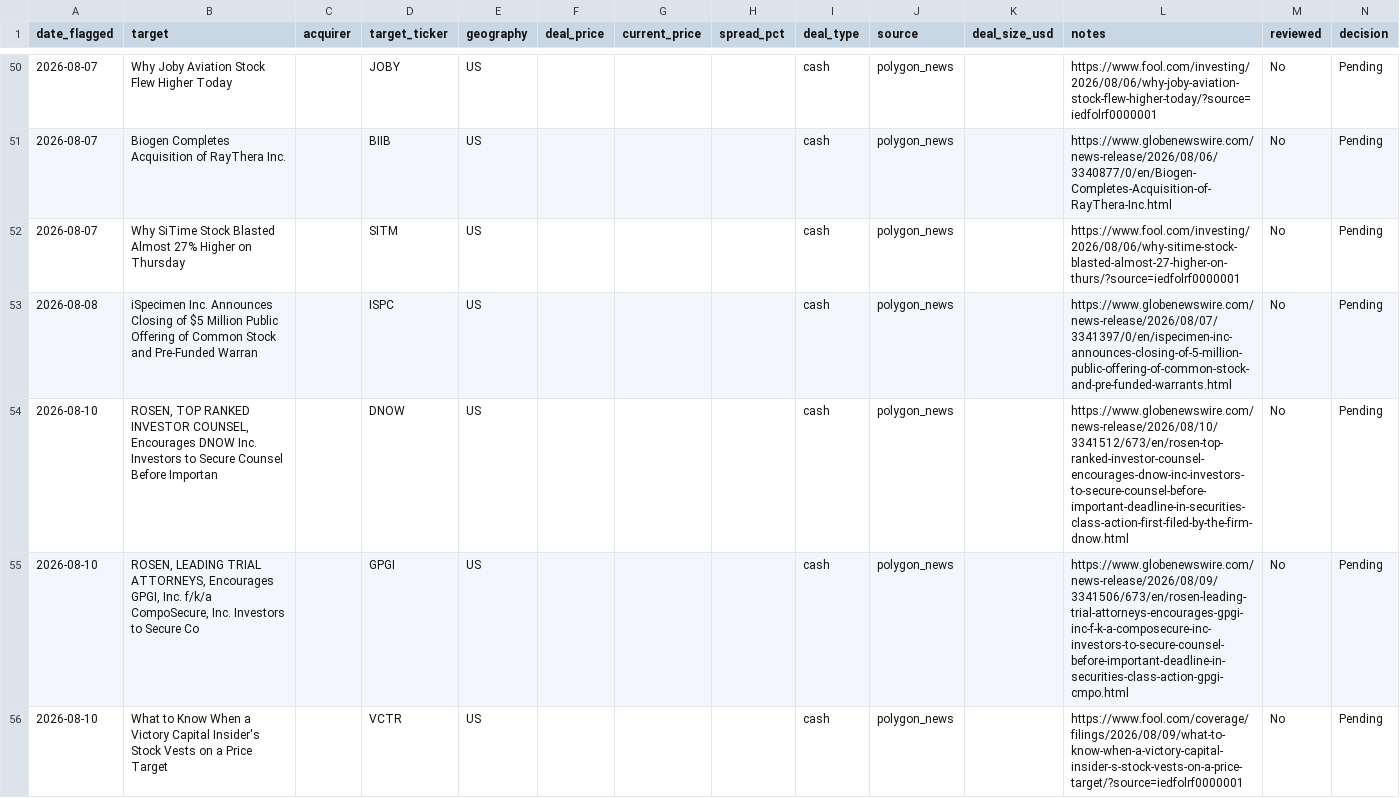
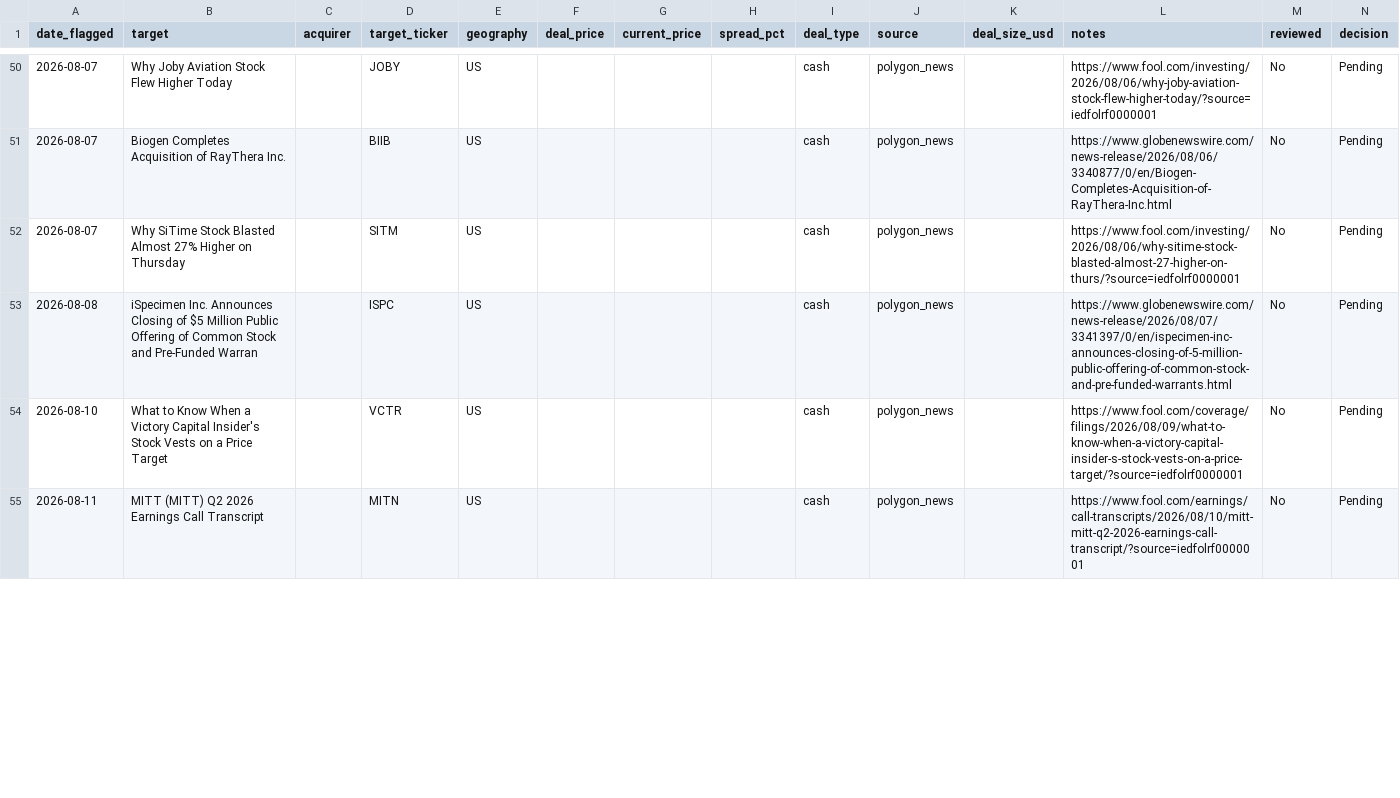
Before and after one commit to Chyde2010/merger_arb_test, a CSV file: data/candidates.csv, drawn as a sheet; only a part is shown, gaps mark what is left out; removed rows and columns are numbered as before the commit, all else as after; the diff covers the shown part only; the diff names each change by its address in the sheet, - before the commit and + after, or states it on an @@ line.

```diff
--- a/data/candidates.csv
+++ b/data/candidates.csv
-row 54: 2026-08-10 | ROSEN, TOP RANKED INVESTOR COUNSEL, Encourages DNOW Inc. Investors to Secure Counsel Before Importan |  | DNOW | US |  |  |  | cash | polygon_news |  | https://www.globenewswire.com/news-release/2026/08/10/3341512/673/en/rosen-top-ranked-investor-counsel-encourages-dnow-inc-investors-to-secure-counsel-before-important-deadline-in-securities-class-action-first-filed-by-the-firm-dnow.html | No | Pending
-row 55: 2026-08-10 | ROSEN, LEADING TRIAL ATTORNEYS, Encourages GPGI, Inc. f/k/a CompoSecure, Inc. Investors to Secure Co |  | GPGI | US |  |  |  | cash | polygon_news |  | https://www.globenewswire.com/news-release/2026/08/09/3341506/673/en/rosen-leading-trial-attorneys-encourages-gpgi-inc-f-k-a-composecure-inc-investors-to-secure-counsel-before-important-deadline-in-securities-class-action-gpgi-cmpo.html | No | Pending
+row 55: 2026-08-11 | MITT (MITT) Q2 2026 Earnings Call Transcript |  | MITN | US |  |  |  | cash | polygon_news |  | https://www.fool.com/earnings/call-transcripts/2026/08/10/mitt-mitt-q2-2026-earnings-call-transcript/?source=iedfolrf0000001 | No | Pending
```
Also changed, not shown: 4 added rows elsewhere in this file, data/performance.csv, 1 other file.
